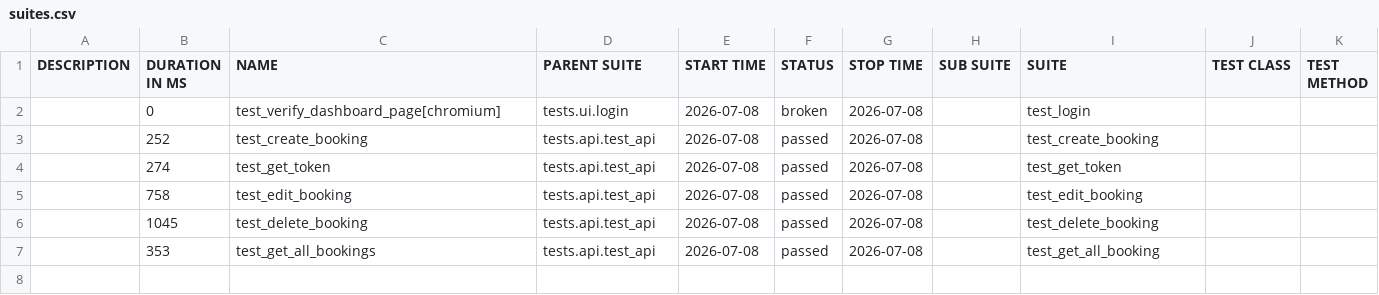
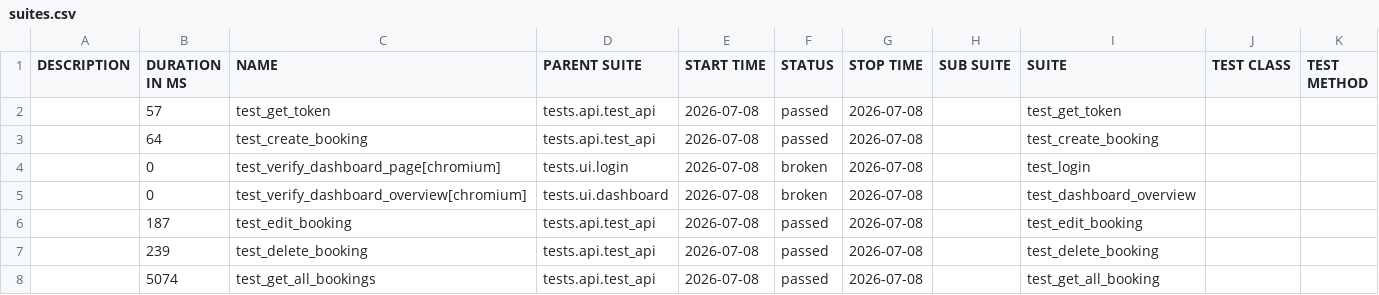
Before and after one commit to LuisVu99/Demo_for_CI_CD, a CSV file: data/suites.csv, drawn as a sheet.

```diff
--- a/data/suites.csv
+++ b/data/suites.csv
@@ -1,7 +1,8 @@
 "DESCRIPTION","DURATION IN MS","NAME","PARENT SUITE","START TIME","STATUS","STOP TIME","SUB SUITE","SUITE","TEST CLASS","TEST METHOD"
+"","57","test_get_token","tests.api.test_api","2026-07-08","passed","2026-07-08","","test_get_token","",""
+"","64","test_create_booking","tests.api.test_api","2026-07-08","passed","2026-07-08","","test_create_booking","",""
 "","0","test_verify_dashboard_page[chromium]","tests.ui.login","2026-07-08","broken","2026-07-08","","test_login","",""
-"","252","test_create_booking","tests.api.test_api","2026-07-08","passed","2026-07-08","","test_create_booking","",""
-"","274","test_get_token","tests.api.test_api","2026-07-08","passed","2026-07-08","","test_get_token","",""
-"","758","test_edit_booking","tests.api.test_api","2026-07-08","passed","2026-07-08","","test_edit_booking","",""
-"","1045","test_delete_booking","tests.api.test_api","2026-07-08","passed","2026-07-08","","test_delete_booking","",""
-"","353","test_get_all_bookings","tests.api.test_api","2026-07-08","passed","2026-07-08","","test_get_all_booking","",""
+"","0","test_verify_dashboard_overview[chromium]","tests.ui.dashboard","2026-07-08","broken","2026-07-08","","test_dashboard_overview","",""
+"","187","test_edit_booking","tests.api.test_api","2026-07-08","passed","2026-07-08","","test_edit_booking","",""
+"","239","test_delete_booking","tests.api.test_api","2026-07-08","passed","2026-07-08","","test_delete_booking","",""
+"","5074","test_get_all_bookings","tests.api.test_api","2026-07-08","passed","2026-07-08","","test_get_all_booking","",""
```
Also changed, not shown: 43 other files.
